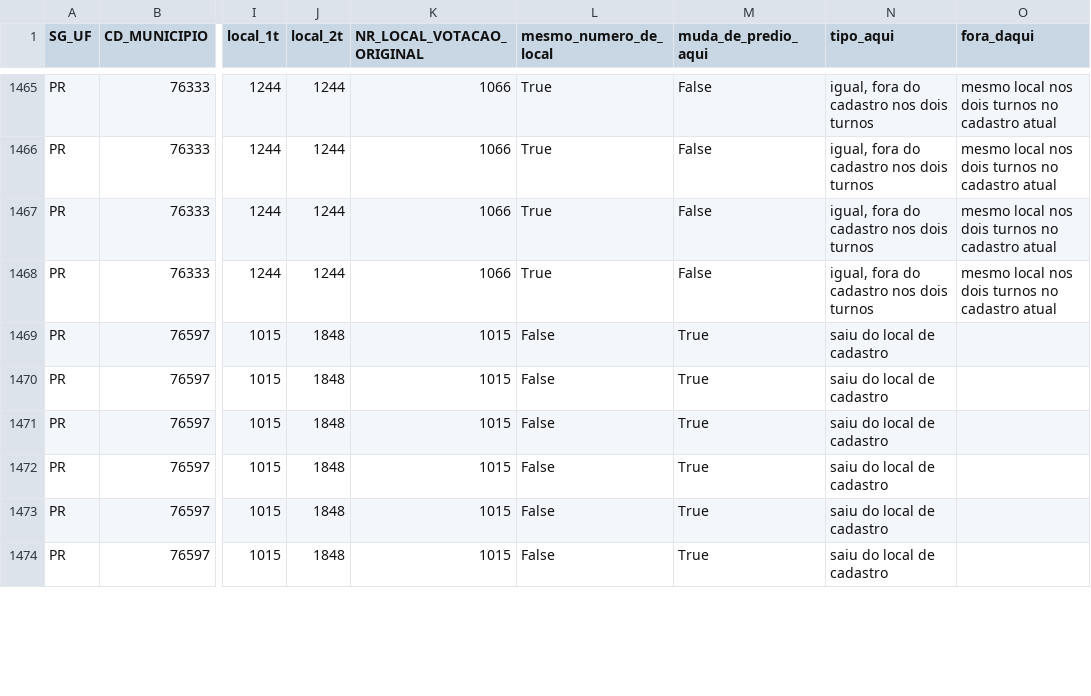
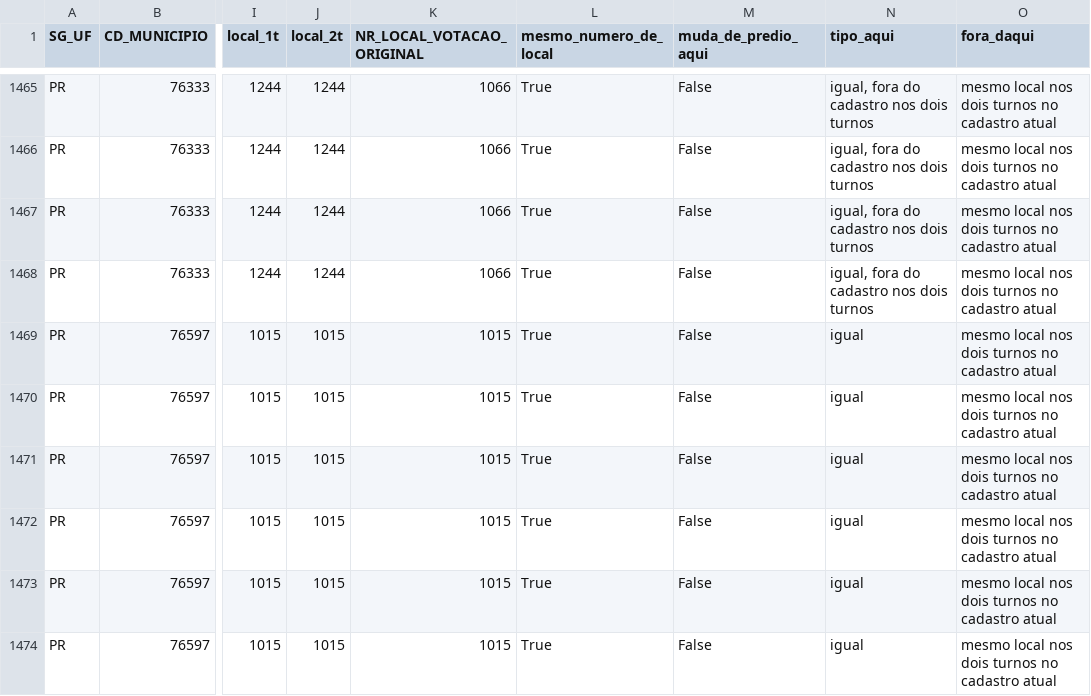
Before and after one commit to MatheusGSD/secoes-2turno-2026, a CSV file: saida/painel_tse.csv, drawn as a sheet; only a part is shown, gaps mark what is left out; the diff covers the shown part only; the diff names each change by its address in the sheet, - before the commit and + after, or states it on an @@ line.

```diff
--- a/saida/painel_tse.csv
+++ b/saida/painel_tse.csv
-J1469:J1474 (local_2t): 1848
+J1469:J1474 (local_2t): 1015
-L1469:L1474 (mesmo_numero_de_local): False
+L1469:L1474 (mesmo_numero_de_local): True
-M1469:M1474 (muda_de_predio_aqui): True
+M1469:M1474 (muda_de_predio_aqui): False
-N1469:N1474 (tipo_aqui): saiu do local de cadastro
+N1469:N1474 (tipo_aqui): igual
-O1469:O1474 (fora_daqui): (empty)
+O1469:O1474 (fora_daqui): mesmo local nos dois turnos no cadastro atual
```
Also changed, not shown: 108 edited cells elsewhere in this file, saida/geografia_ufs.csv, saida/impacto_uf_2026.csv, 34 other files.
